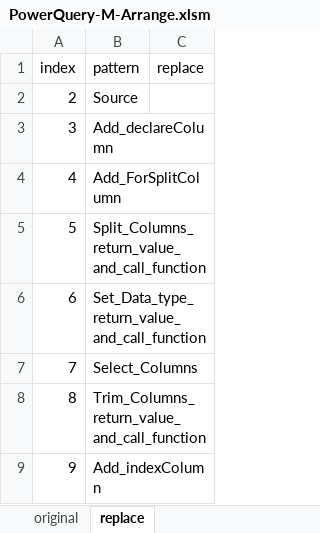
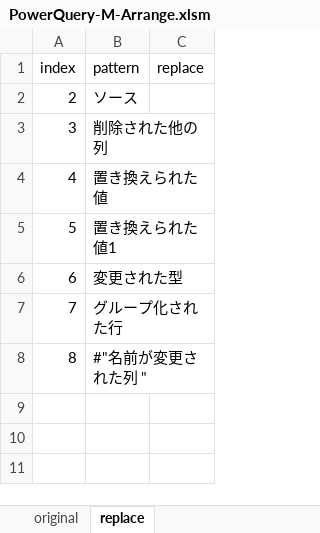
Before and after one commit to DEmodoriGatsuO/VisualBasicforApplications, an Excel workbook: PowerQuery-M-Arrange/PowerQuery-M-Arrange.xlsm, sheet replace, drawn as a sheet; values as stored, in another font and other column widths than the file's, no borders; table styles not drawn; the diff names each change by its address in the sheet, - before the commit and + after, or states it on an @@ line.

```diff
--- a/PowerQuery-M-Arrange/PowerQuery-M-Arrange.xlsm (sheet replace)
+++ b/PowerQuery-M-Arrange/PowerQuery-M-Arrange.xlsm (sheet replace)
-B2 (pattern): Source
+B2 (pattern): ソース
-B3 (pattern): Add_declareColumn
+B3 (pattern): 削除された他の列
-B4 (pattern): Add_ForSplitColumn
+B4 (pattern): 置き換えられた値
-B5 (pattern): Split_Columns_return_value_and_call_function
+B5 (pattern): 置き換えられた値1
-B6 (pattern): Set_Data_type_return_value_and_call_function
+B6 (pattern): 変更された型
-B7 (pattern): Select_Columns
+B7 (pattern): グループ化された行
-B8 (pattern): Trim_Columns_return_value_and_call_function
+B8 (pattern): #"名前が変更された列 "
-row 9: 9 | Add_indexColumn
```
Also changed, not shown: sheet original, 1 other file.
